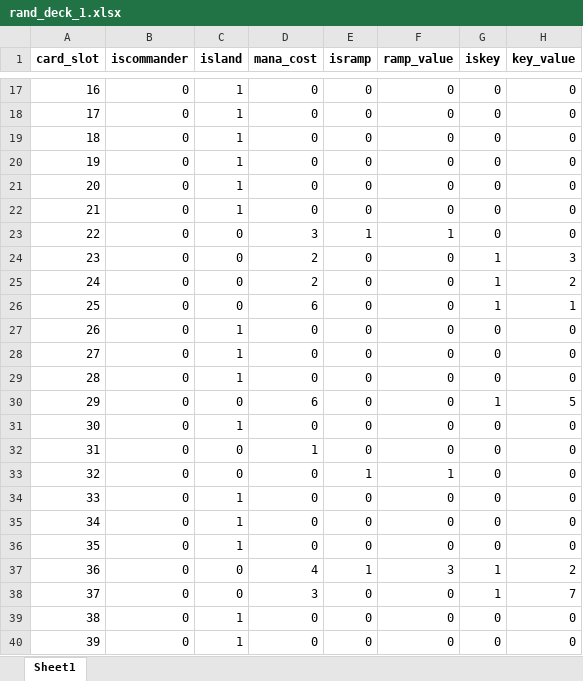
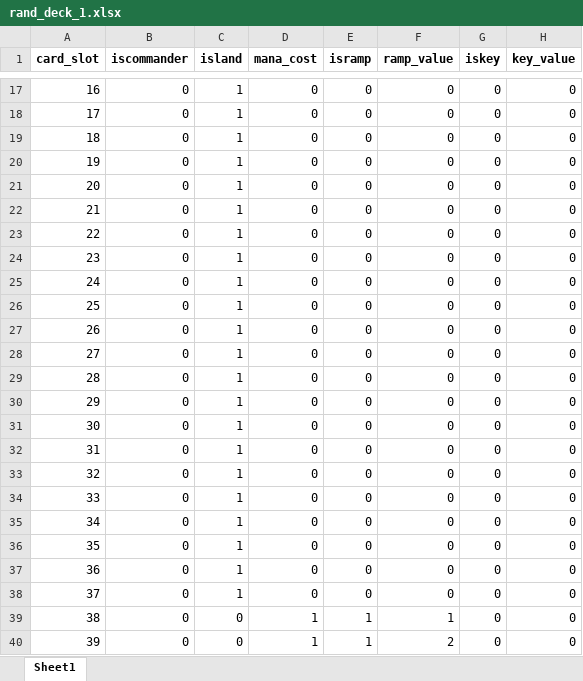
Before and after one commit to nscraft/mtg_simulator, an Excel workbook: mtg_simulator/data/rand_deck_1.xlsx, sheet Sheet1, drawn as a sheet; only a part is shown, gaps mark what is left out; values as stored, in another font and other column widths than the file's, no borders; the diff covers the shown part only; the diff names each change by its address in the sheet, - before the commit and + after, or states it on an @@ line.

Commit message:
Add files via upload

```diff
--- a/mtg_simulator/data/rand_deck_1.xlsx (sheet Sheet1)
+++ b/mtg_simulator/data/rand_deck_1.xlsx (sheet Sheet1)
-C23:C26 (island): 0
+C23:C26 (island): 1
-D23 (mana_cost): 3
+D23 (mana_cost): 0
-E23 (isramp): 1
+E23 (isramp): 0
-F23 (ramp_value): 1
+F23 (ramp_value): 0
-D24:D25 (mana_cost): 2
+D24:D25 (mana_cost): 0
-G24:G26 (iskey): 1
+G24:G26 (iskey): 0
-H24 (key_value): 3
+H24 (key_value): 0
-H25 (key_value): 2
+H25 (key_value): 0
-D26 (mana_cost): 6
+D26 (mana_cost): 0
-H26 (key_value): 1
+H26 (key_value): 0
-C30 (island): 0
+C30 (island): 1
-D30 (mana_cost): 6
+D30 (mana_cost): 0
-G30 (iskey): 1
+G30 (iskey): 0
-H30 (key_value): 5
+H30 (key_value): 0
-C32:C33 (island): 0
+C32:C33 (island): 1
-D32 (mana_cost): 1
+D32 (mana_cost): 0
-E33 (isramp): 1
+E33 (isramp): 0
-F33 (ramp_value): 1
+F33 (ramp_value): 0
-C37:C38 (island): 0
+C37:C38 (island): 1
-D37 (mana_cost): 4
+D37 (mana_cost): 0
-E37 (isramp): 1
+E37 (isramp): 0
-F37 (ramp_value): 3
+F37 (ramp_value): 0
-G37:G38 (iskey): 1
+G37:G38 (iskey): 0
-H37 (key_value): 2
+H37 (key_value): 0
-D38 (mana_cost): 3
+D38 (mana_cost): 0
-H38 (key_value): 7
+H38 (key_value): 0
-C39:C40 (island): 1
+C39:C40 (island): 0
-D39:D40 (mana_cost): 0
+D39:D40 (mana_cost): 1
-E39:E40 (isramp): 0
+E39:E40 (isramp): 1
-F39 (ramp_value): 0
+F39 (ramp_value): 1
-F40 (ramp_value): 0
+F40 (ramp_value): 2
```
Also changed, not shown: 199 edited cells elsewhere in this sheet, formulas that keep their value.
